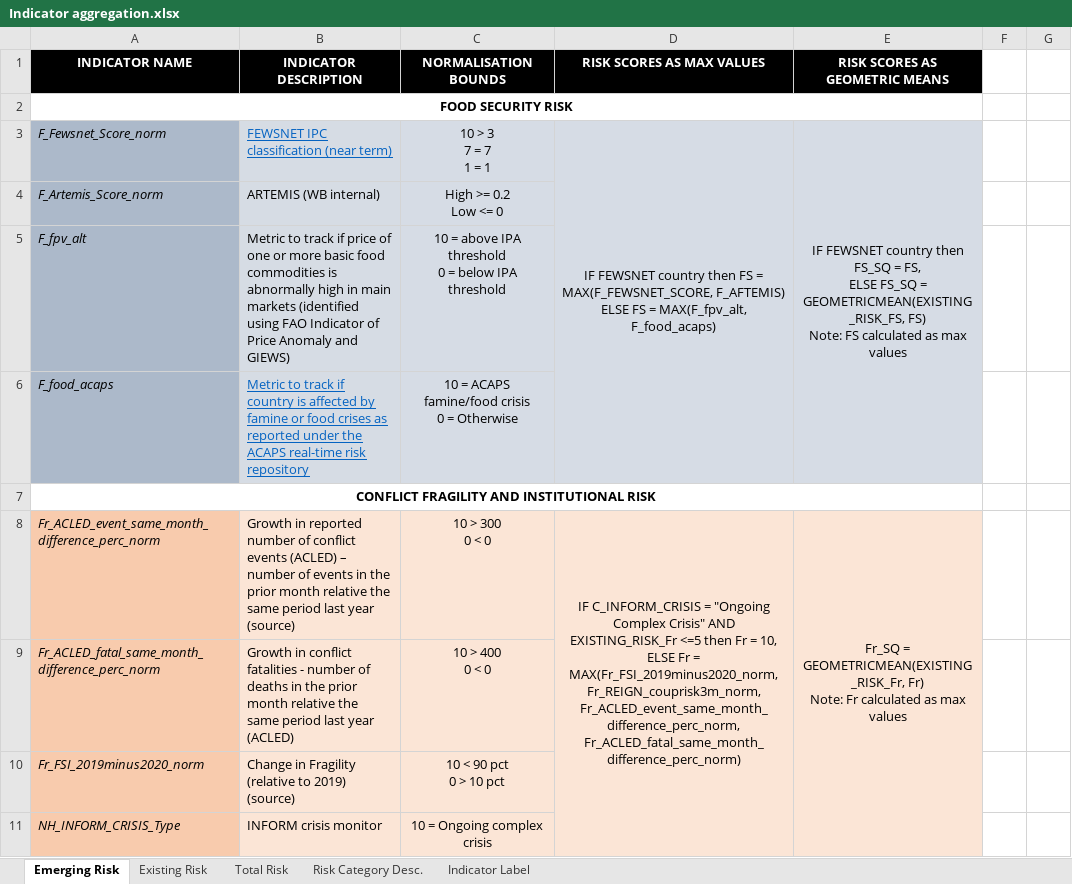
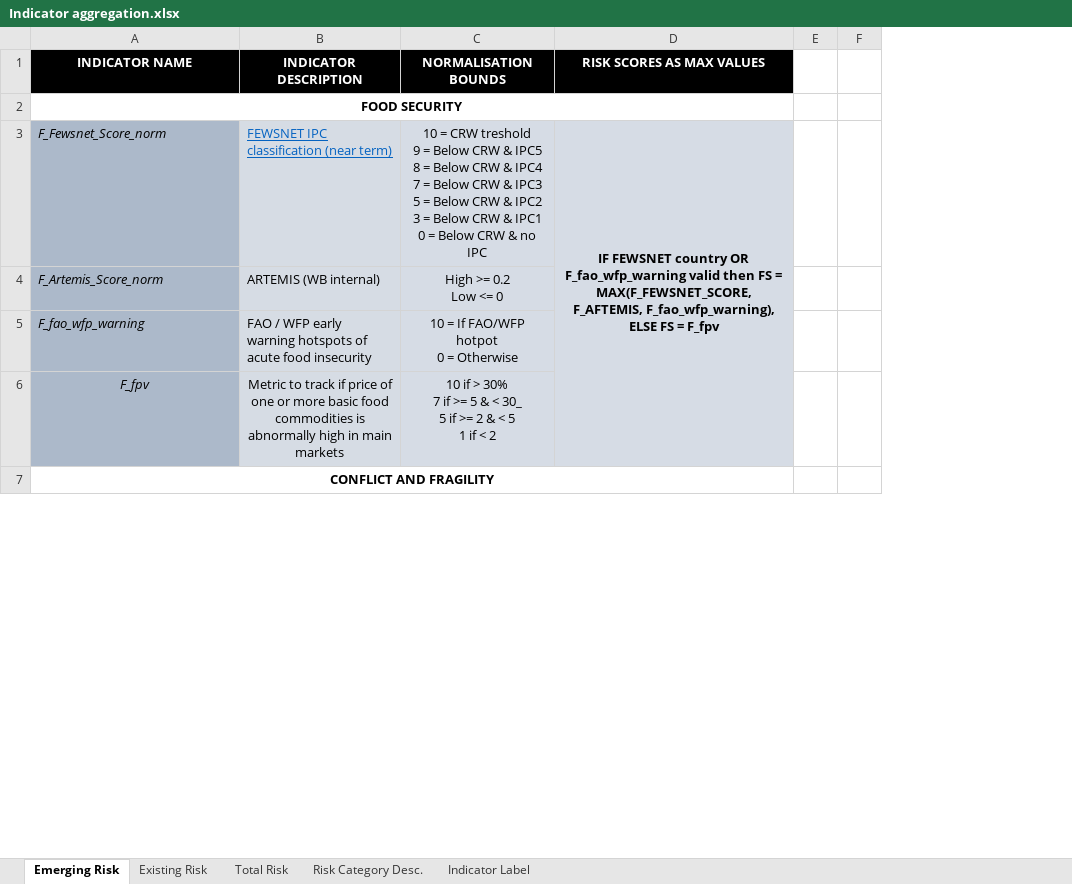
Before and after one commit to simonkassel/compoundriskdata, an Excel workbook: Indicator aggregation.xlsx, sheet Emerging Risk, drawn as a sheet; only a part is shown; values as stored, in another font and other column widths than the file's, no borders; removed rows and columns are numbered as before the commit, all else as after; ↵ is a line break in a cell; the diff covers the shown part only; the diff names each change by its address in the sheet, - before the commit and + after, or states it on an @@ line.

Commit message:
Udate indicator aggregation file

```diff
--- a/Indicator aggregation.xlsx (sheet Emerging Risk)
+++ b/Indicator aggregation.xlsx (sheet Emerging Risk)
-column E (RISK SCORES AS GEOMETRIC MEANS), row 3: IF FEWSNET country then FS_SQ = FS, ↵ ELSE FS_SQ = GEOMETRICMEAN(EXISTING_RISK_FS, FS) ↵ Note: FS calculated as max values
-A2 (INDICATOR NAME): FOOD SECURITY RISK
+A2 (INDICATOR NAME): FOOD SECURITY
-C3 (NORMALISATION BOUNDS): 10 > 3 ↵ 7 = 7 ↵ 1 = 1
+C3 (NORMALISATION BOUNDS): 10 = CRW treshold ↵ 9 = Below CRW & IPC5 ↵ 8 = Below CRW & IPC4 ↵ 7 = Below CRW & IPC3 ↵ 5 = Below CRW & IPC2 ↵ 3 = Below CRW & IPC1 ↵ 0 = Below CRW & no IPC
-D3 (RISK SCORES AS MAX VALUES): …FEWSNET country then FS = MAX(F_FEWSNET_SCORE, F_AFTEMIS) ↵ ELSE FS = MAX(F_fpv_alt, F_food_acaps)
+D3 (RISK SCORES AS MAX VALUES): …FEWSNET country OR F_fao_wfp_warning valid then FS = MAX(F_FEWSNET_SCORE, F_AFTEMIS, F_fao_wfp_warning), ↵ ELSE FS = F_fpv
-D3 bold: off
+D3 bold: on
-row 5: F_fpv_alt | Metric to track if price of one or more basic food commodities is abnormally high in main markets (identified using FAO Indicator of Price Anomaly and GIEWS) | 10 = above IPA threshold ↵ 0 = below IPA threshold
-row 6: F_food_acaps | Metric to track if country is affected by famine or food crises as reported under the ACAPS real-time risk repository | 10 = ACAPS famine/food crisis ↵ 0 = Otherwise
+row 5: F_fao_wfp_warning | FAO / WFP early warning hotspots of acute food insecurity | 10 = If FAO/WFP hotpot ↵ 0 = Otherwise
+row 6: F_fpv | Metric to track if price of one or more basic food commodities is abnormally high in main markets | 10 if > 30% ↵ 7 if >= 5 & < 30_ ↵ 5 if >= 2 & < 5 ↵ 1 if < 2
-A7 (INDICATOR NAME): CONFLICT FRAGILITY AND INSTITUTIONAL RISK
+A7 (INDICATOR NAME): CONFLICT AND FRAGILITY
-row 8: Fr_ACLED_event_same_month_difference_perc_norm | Growth in reported number of conflict events (ACLED) – number of events in the prior month relative the same period last year (source) | 10 > 300 ↵ 0 < 0 | IF C_INFORM_CRISIS = "Ongoing Complex Crisis" AND EXISTING_RISK_Fr <=5 then Fr = 10, ↵ ELSE Fr = MAX(Fr_FSI_2019minus2020_norm, Fr_REIGN_couprisk3m_norm, Fr_ACLED_event_same_month_difference_perc_norm, ↵ Fr_ACLED_fatal_same_month_difference_perc_norm) | Fr_SQ = GEOMETRICMEAN(EXISTING_RISK_Fr, Fr) ↵ Note: Fr calculated as max values
-row 9: Fr_ACLED_fatal_same_month_difference_perc_norm | Growth in conflict fatalities - number of deaths in the prior month relative the same period last year (ACLED) | 10 > 400 ↵ 0 < 0
-row 10: Fr_FSI_2019minus2020_norm | Change in Fragility (relative to 2019) (source) | 10 < 90 pct ↵ 0 > 10 pct
-row 11: NH_INFORM_CRISIS_Type | INFORM crisis monitor | 10 = Ongoing complex crisis
```
Also changed, not shown: 16 added rows, 8 removed rows, 8 edited cells, cell formats and merged cells elsewhere in this sheet, sheet Indicator Label, sheet Existing Risk, sheet Risk Category Desc., sheet Total Risk, charts or pictures.
